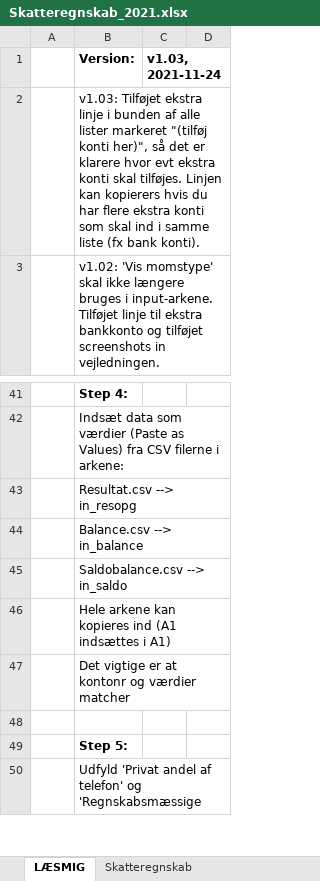
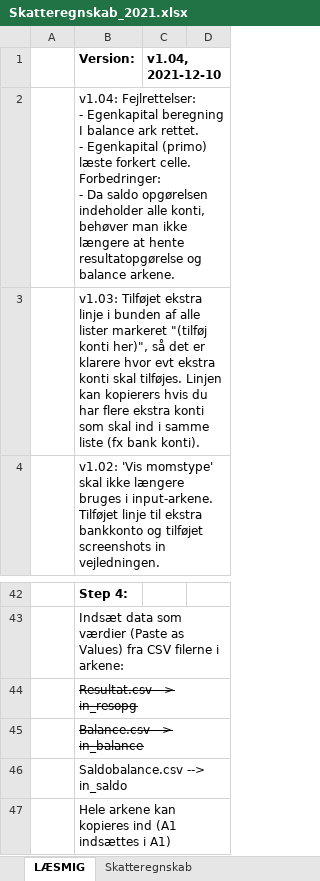
Before and after one commit to kaihp/dinero-skatteregnskab, an Excel workbook: Skatteregnskab_2021.xlsx, sheet LÆSMIG, drawn as a sheet; only a part is shown, gaps mark what is left out; the shorter side is filled out with more unchanged rows; values as stored, in another font and other column widths than the file's, no borders; charts and pictures not drawn; addresses are those after the commit; ↵ is a line break in a cell; the diff names each change by its address in the sheet, - before the commit and + after, or states it on an @@ line.

Commit message:
Add files via upload
Se README.md og LÆSMIG arket for ændringer

```diff
--- a/Skatteregnskab_2021.xlsx (sheet LÆSMIG)
+++ b/Skatteregnskab_2021.xlsx (sheet LÆSMIG)
-C1: v1.03, 2021-11-24
+C1: v1.04, 2021-12-10
+row 2:  | v1.04: Fejlrettelser: ↵ - Egenkapital beregning I balance ark rettet. ↵ - Egenkapital (primo) læste forkert celle. ↵ Forbedringer: ↵ - Da saldo opgørelsen indeholder alle konti, behøver man ikke længere at hente resultatopgørelse og balance arkene.
-B44:B45 strikethrough: off
+B44:B45 strikethrough: on
```
Also changed, not shown: other sheet tabs, formulas that keep their value, charts or pictures.
